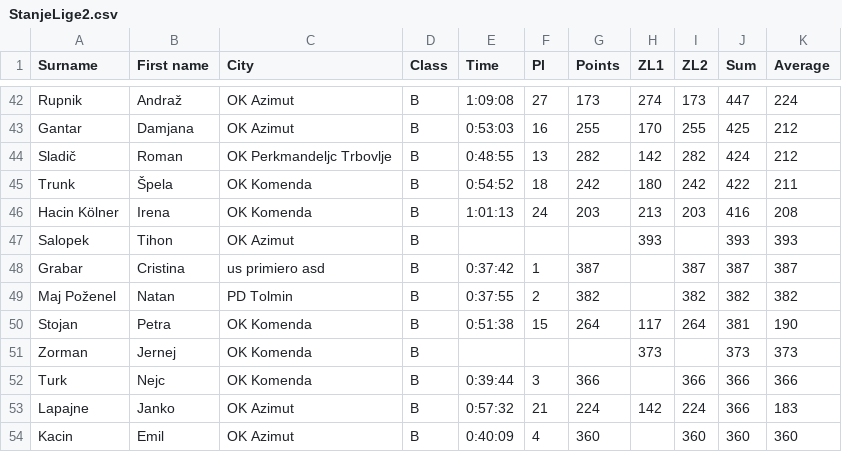
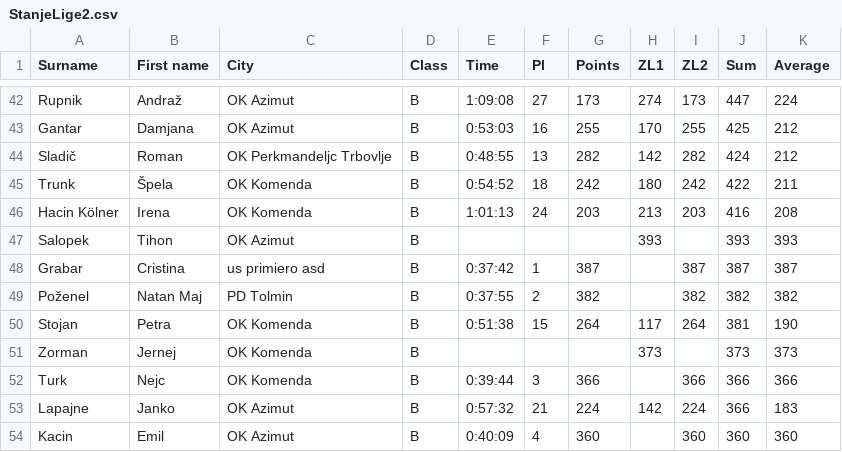
Before and after one commit to andrejborstnik/ZL, a CSV file: ResnaStanja/StanjeLige2.csv, drawn as a sheet; only a part is shown, gaps mark what is left out.

```diff
--- a/ResnaStanja/StanjeLige2.csv
+++ b/ResnaStanja/StanjeLige2.csv
@@ -48,3 +48,3 @@ Salopek;Tihon;OK Azimut;B;;;;393;;393;393
 Grabar;Cristina;us primiero asd;B;0:37:42;1;387;;387;387;387
-Maj Poženel;Natan;PD Tolmin;B;0:37:55;2;382;;382;382;382
+Poženel;Natan Maj;PD Tolmin;B;0:37:55;2;382;;382;382;382
 Stojan;Petra;OK Komenda;B;0:51:38;15;264;117;264;381;190
```
Also changed, not shown: ResnaStanja/StanjeLige3.csv, ResnaStanja/StanjeLige4.csv, 6 other files.
